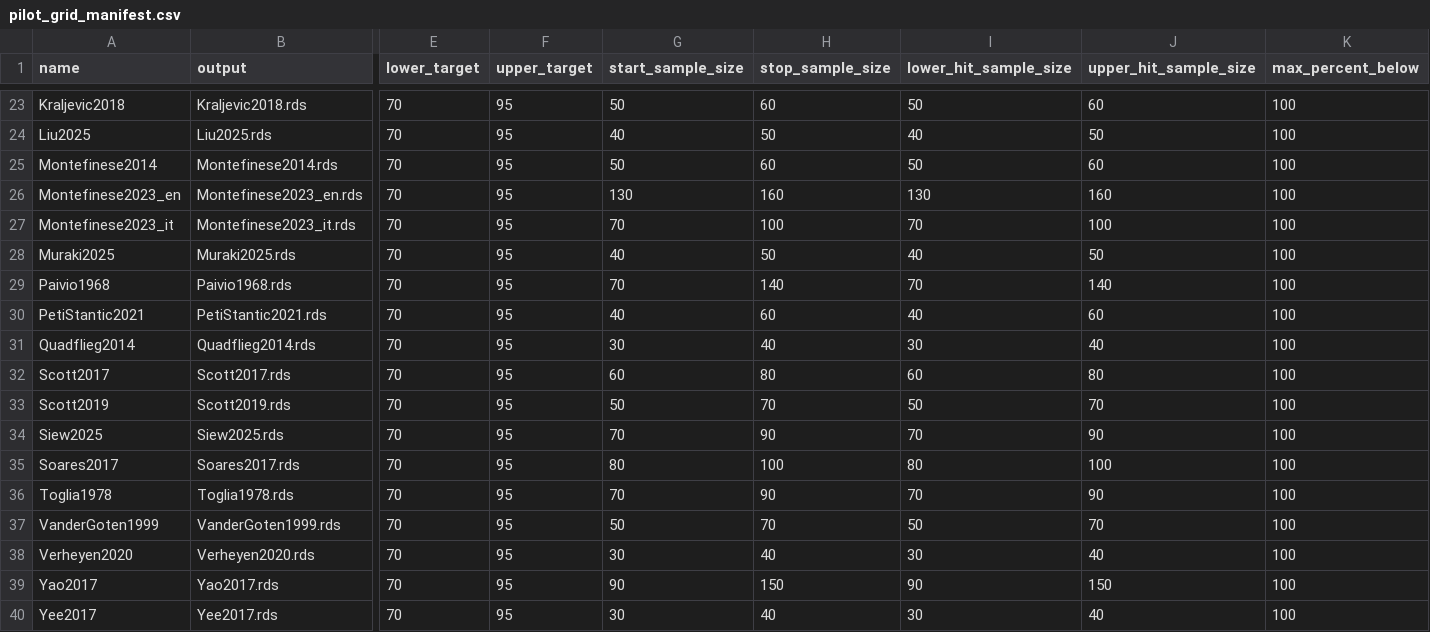
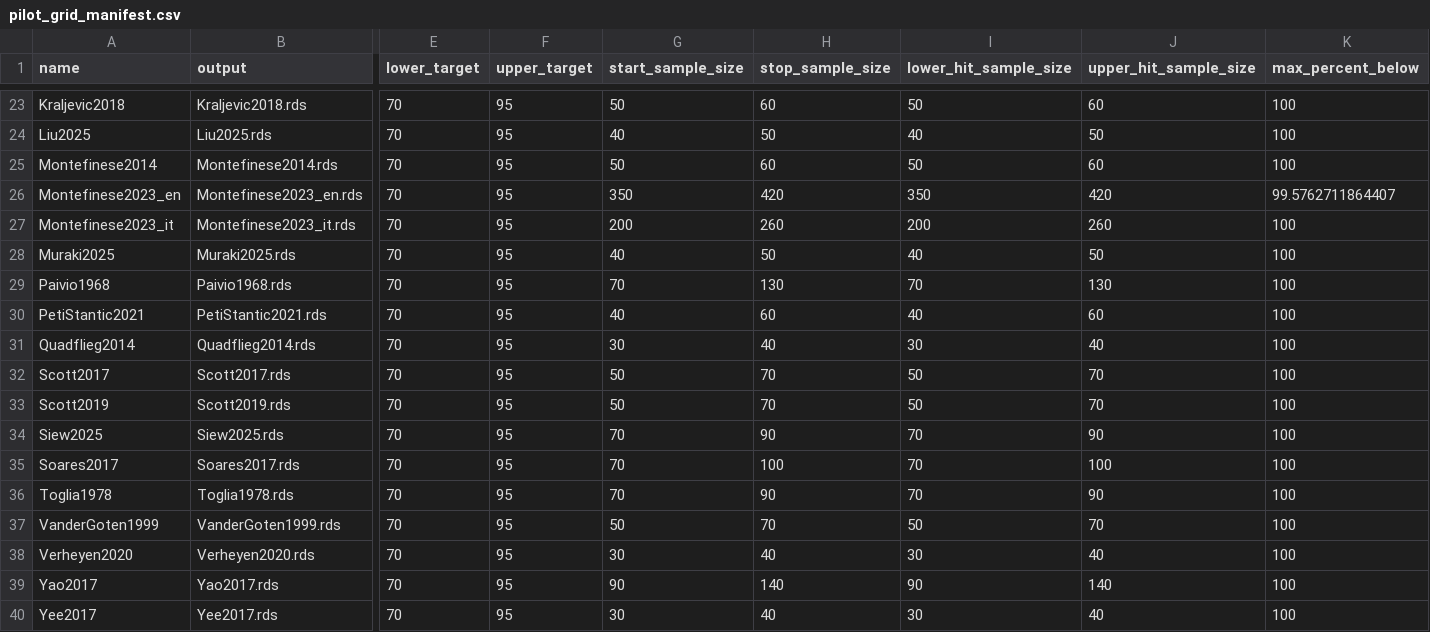
Before and after one commit to SemanticPriming/ML-One-Network, a CSV file: 05-Power/simulations/concrete/pilot/pilot_grid_manifest.csv, drawn as a sheet; only a part is shown, gaps mark what is left out; the diff covers the shown part only; the diff names each change by its address in the sheet, - before the commit and + after, or states it on an @@ line.

```diff
--- a/05-Power/simulations/concrete/pilot/pilot_grid_manifest.csv
+++ b/05-Power/simulations/concrete/pilot/pilot_grid_manifest.csv
-G26 (start_sample_size): 130
+G26 (start_sample_size): 350
-H26 (stop_sample_size): 160
+H26 (stop_sample_size): 420
-I26 (lower_hit_sample_size): 130
+I26 (lower_hit_sample_size): 350
-J26 (upper_hit_sample_size): 160
+J26 (upper_hit_sample_size): 420
-K26 (max_percent_below): 100
+K26 (max_percent_below): 99.5762711864407
-G27 (start_sample_size): 70
+G27 (start_sample_size): 200
-H27 (stop_sample_size): 100
+H27 (stop_sample_size): 260
-I27 (lower_hit_sample_size): 70
+I27 (lower_hit_sample_size): 200
-J27 (upper_hit_sample_size): 100
+J27 (upper_hit_sample_size): 260
-H29 (stop_sample_size): 140
+H29 (stop_sample_size): 130
-J29 (upper_hit_sample_size): 140
+J29 (upper_hit_sample_size): 130
-G32 (start_sample_size): 60
+G32 (start_sample_size): 50
-H32 (stop_sample_size): 80
+H32 (stop_sample_size): 70
-I32 (lower_hit_sample_size): 60
+I32 (lower_hit_sample_size): 50
-J32 (upper_hit_sample_size): 80
+J32 (upper_hit_sample_size): 70
-G35 (start_sample_size): 80
+G35 (start_sample_size): 70
-I35 (lower_hit_sample_size): 80
+I35 (lower_hit_sample_size): 70
-H39 (stop_sample_size): 150
+H39 (stop_sample_size): 140
-J39 (upper_hit_sample_size): 150
+J39 (upper_hit_sample_size): 140
```
Also changed, not shown: 44 edited cells elsewhere in this file, 40 other files.
